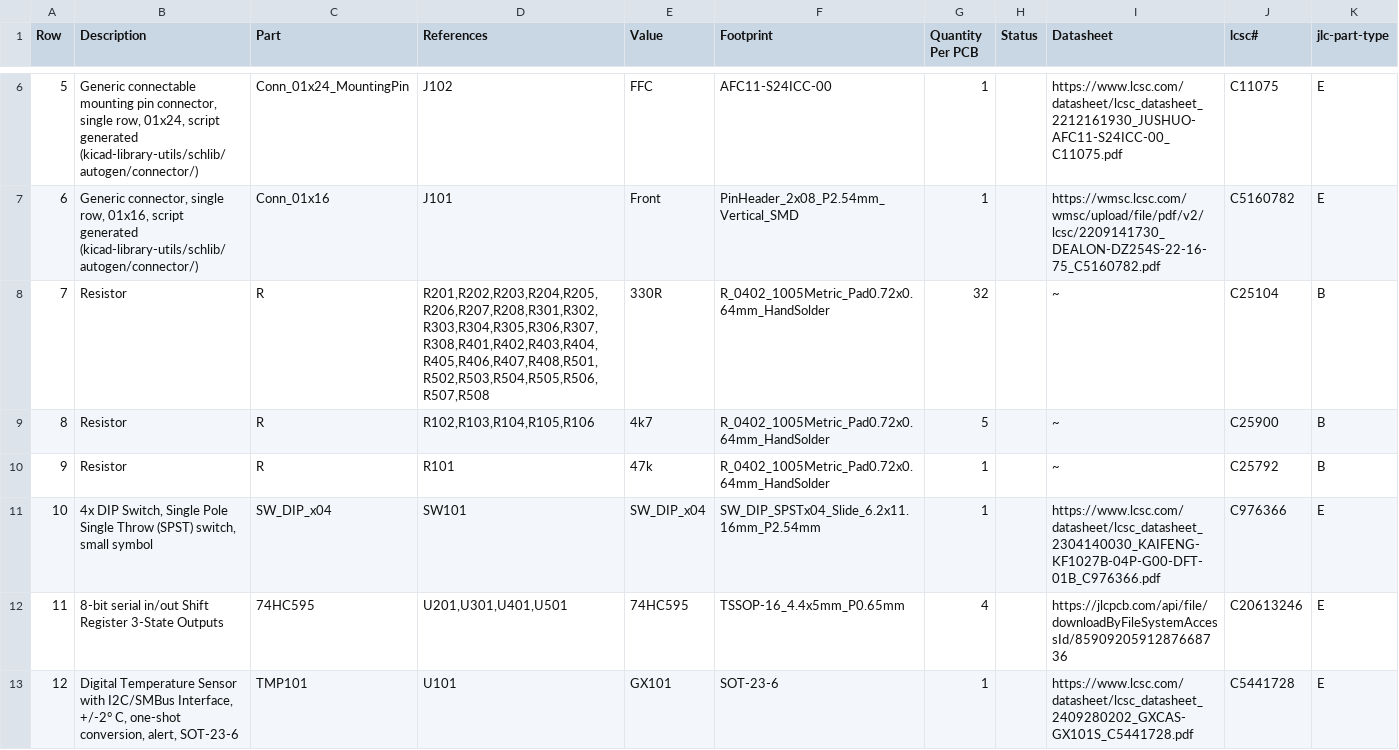
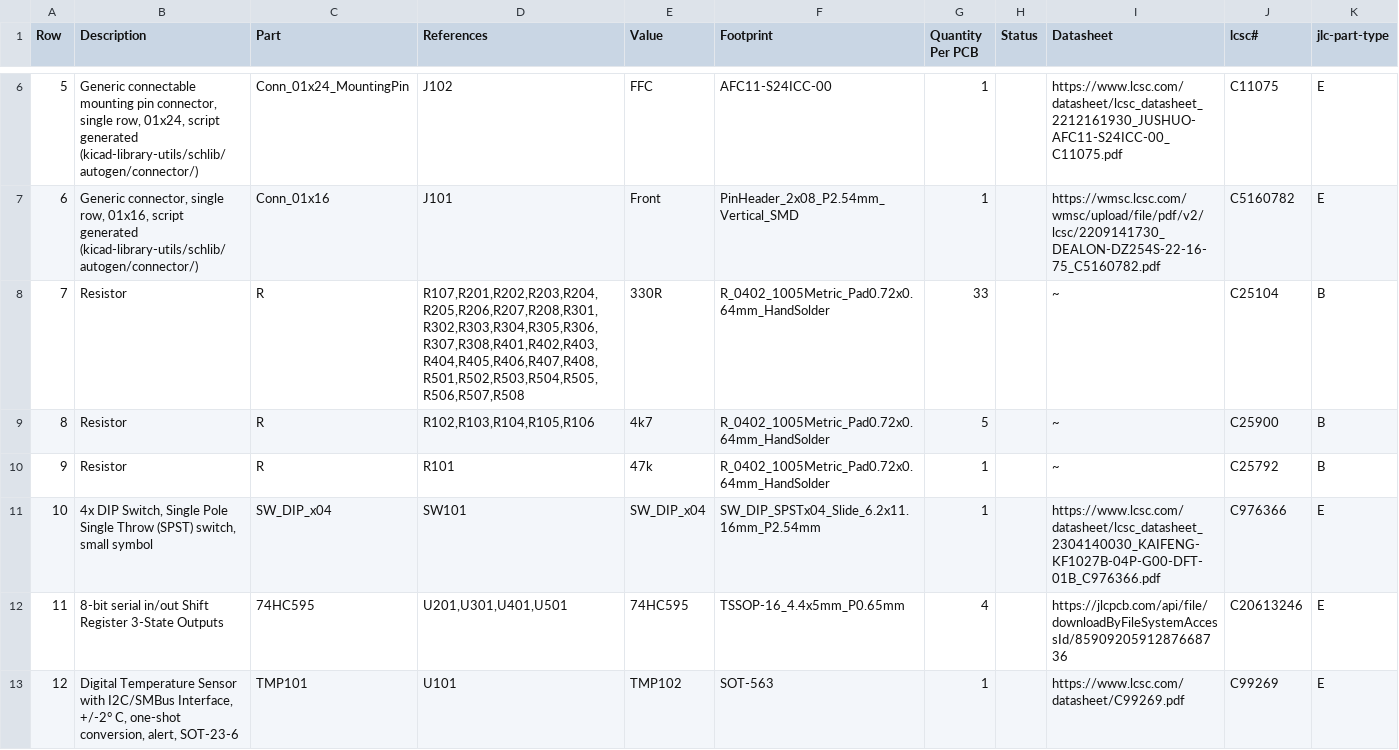
Before and after one commit to makerspacelt/WormControl-Input32-UIBoard, a CSV file: gen/bom.csv, drawn as a sheet; only a part is shown, gaps mark what is left out.

Commit message:
parts consolidation and small fixes
* Inverting input LEDs
* Switching to TMP102 as TMP101 is no longer available
* Helping 74HC forget state after power loss
* bumping up version

```diff
--- a/gen/bom.csv
+++ b/gen/bom.csv
@@ -7,3 +7,3 @@
 "6","Generic connector, single row, 01x16, script generated (kicad-library-utils/schlib/autogen/connector/)","Conn_01x16","J101","Front","PinHeader_2x08_P2.54mm_Vertical_SMD","1"," ","https://wmsc.lcsc.com/wmsc/upload/file/pdf/v2/lcsc/2209141730_DEALON-DZ254S-22-16-75_C5160782.pdf","C5160782","E"
-"7","Resistor","R","R201,R202,R203,R204,R205,R206,R207,R208,R301,R302,R303,R304,R305,R306,R307,R308,R401,R402,R403,R404,R405,R406,R407,R408,R501,R502,R503,R504,R505,R506,R507,R508","330R","R_0402_1005Metric_Pad0.72x0.64mm_HandSolder","32"," ","~","C25104","B"
+"7","Resistor","R","R107,R201,R202,R203,R204,R205,R206,R207,R208,R301,R302,R303,R304,R305,R306,R307,R308,R401,R402,R403,R404,R405,R406,R407,R408,R501,R502,R503,R504,R505,R506,R507,R508","330R","R_0402_1005Metric_Pad0.72x0.64mm_HandSolder","33"," ","~","C25104","B"
 "8","Resistor","R","R102,R103,R104,R105,R106","4k7","R_0402_1005Metric_Pad0.72x0.64mm_HandSolder","5"," ","~","C25900","B"
@@ -12,2 +12,2 @@
 "11","8-bit serial in/out Shift Register 3-State Outputs","74HC595","U201,U301,U401,U501","74HC595","TSSOP-16_4.4x5mm_P0.65mm","4"," ","https://jlcpcb.com/api/file/downloadByFileSystemAccessId/8590920591287668736","C20613246","E"
-"12","Digital Temperature Sensor with I2C/SMBus Interface, +/-2° C, one-shot conversion, alert, SOT-23-6","TMP101","U101","GX101","SOT-23-6","1"," ","https://www.lcsc.com/datasheet/lcsc_datasheet_2409280202_GXCAS-GX101S_C5441728.pdf","C5441728","E"
+"12","Digital Temperature Sensor with I2C/SMBus Interface, +/-2° C, one-shot conversion, alert, SOT-23-6","TMP101","U101","TMP102","SOT-563","1"," ","https://www.lcsc.com/datasheet/C99269.pdf","C99269","E"
```
Also changed, not shown: gen/bom_lcsc.csv, gen/single/_bom.csv, 32 other files.
